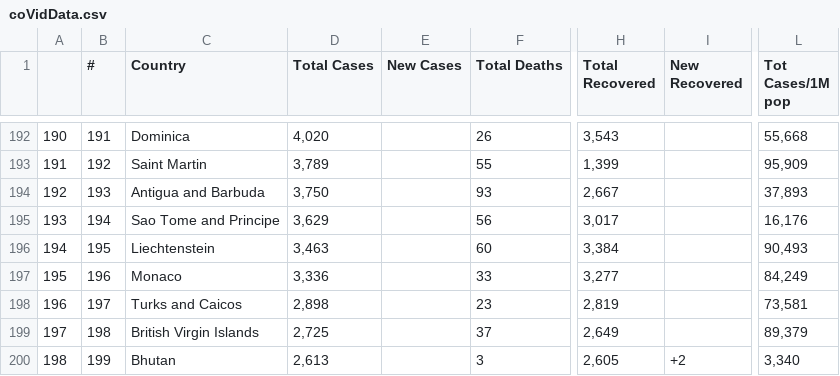
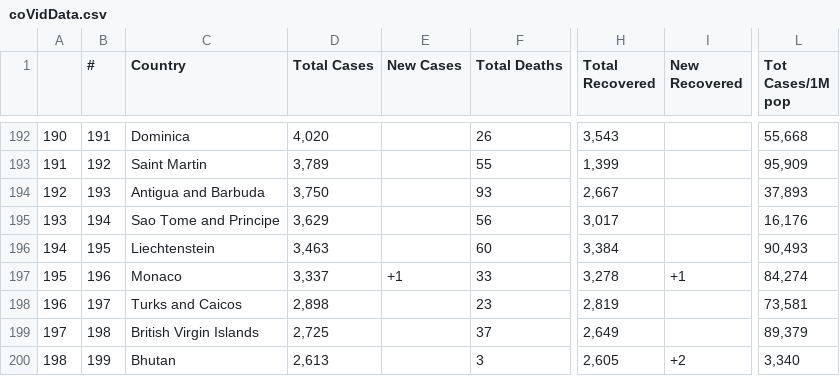
Before and after one commit to AirmanKolberg/CoVid-WorldOMeter-API, a CSV file: coVidData.csv, drawn as a sheet; only a part is shown, gaps mark what is left out; the diff covers the shown part only; the diff names each change by its address in the sheet, - before the commit and + after, or states it on an @@ line.

```diff
--- a/coVidData.csv
+++ b/coVidData.csv
-D197 (Total Cases): 3,336
+D197 (Total Cases): 3,337
-E197 (New Cases): (empty)
+E197 (New Cases): +1
-H197 (Total Recovered): 3,277
+H197 (Total Recovered): 3,278
-I197 (New Recovered): (empty)
+I197 (New Recovered): +1
-L197 (Tot Cases/1M pop): 84,249
+L197 (Tot Cases/1M pop): 84,274
```
Also changed, not shown: 1 added row, 1 removed row and 31 edited cells elsewhere in this file.
